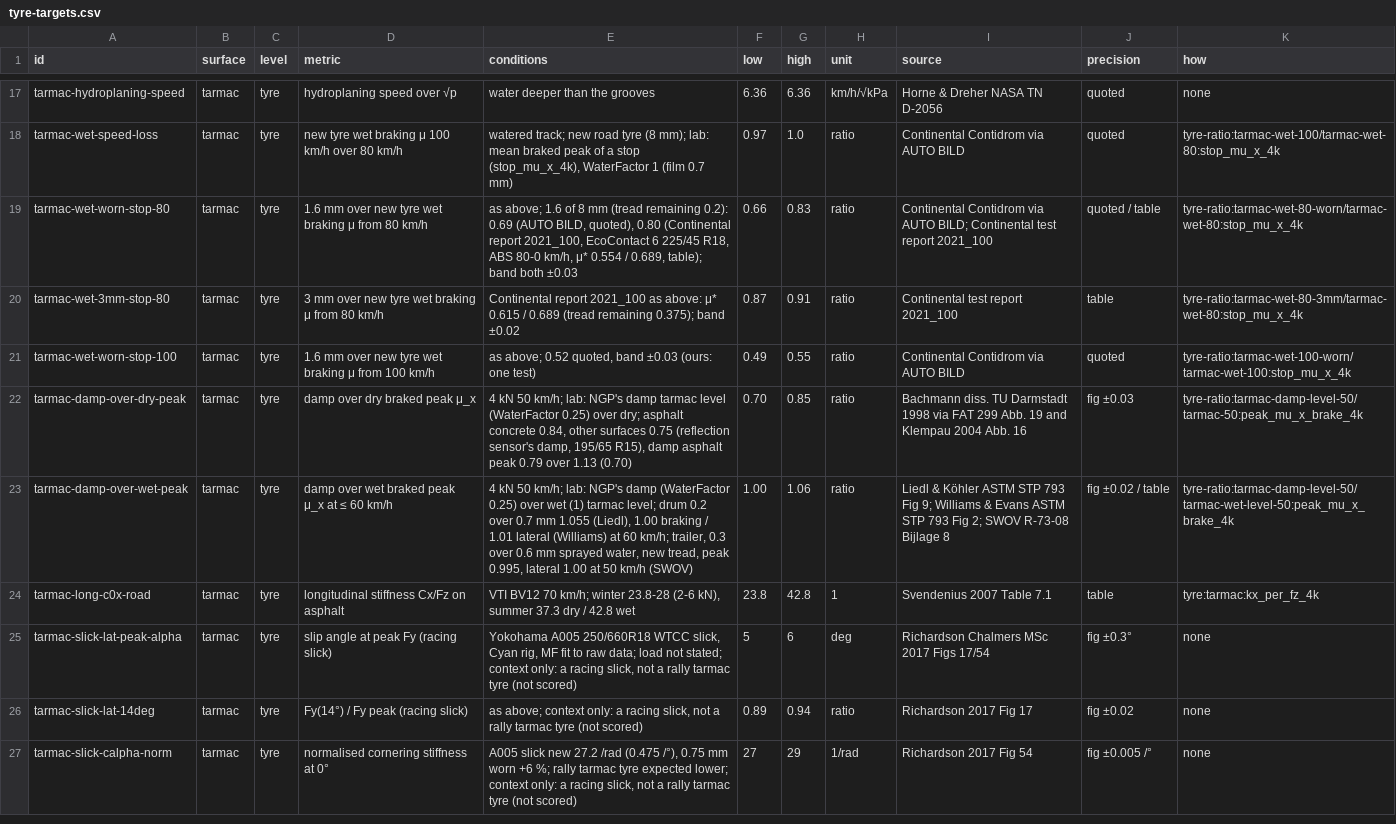
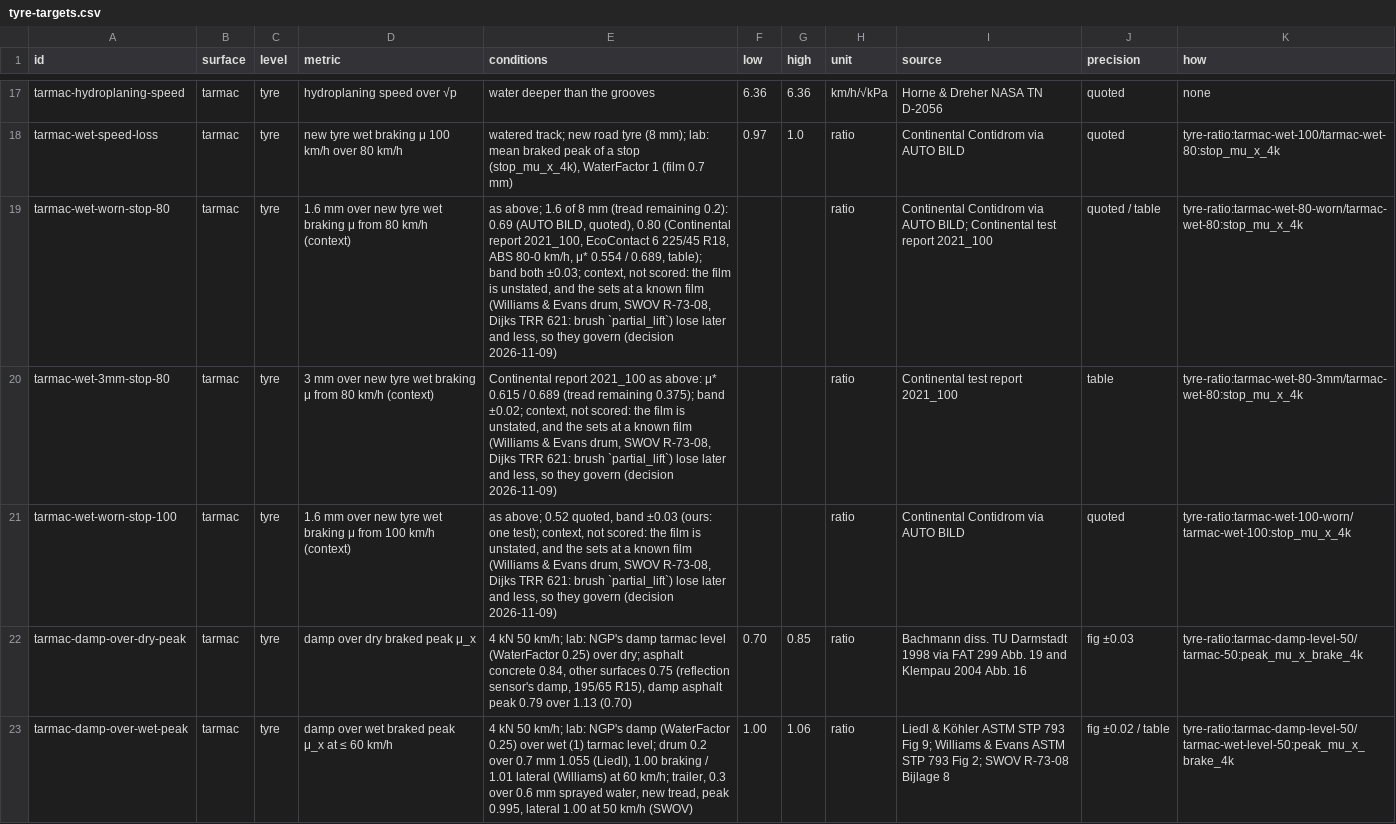
Before and after one commit to JodusNodus/rerbr, a CSV file: data/tyre-targets.csv, drawn as a sheet; only a part is shown, gaps mark what is left out; the shorter side is filled out with more unchanged rows; the diff names each change by its address in the sheet, - before the commit and + after, or states it on an @@ line.

Commit message:
Tyre brush: a worn tread loses later and less in the wet (partial_lift refit to the drum, SWOV and Dijks at their films: v_on ∝ h^-0.43, texture keeps a lifted patch); the film-unknown worn stop rows become context, experimental-brush only

```diff
--- a/data/tyre-targets.csv
+++ b/data/tyre-targets.csv
-D19 (metric): …80 km/h
+D19 (metric): …80 km/h (context)
-E19 (conditions): …band both ±0.03
+E19 (conditions): …band both ±0.03; context, not scored: the film is unstated, and the sets at a known film (Williams & Evans drum, SWOV R-73-08, Dijks TRR 621: brush `partial_lift`) lose later and less, so they govern (decision 2026-11-09)
-F19 (low): 0.66
+F19 (low): (empty)
-G19 (high): 0.83
+G19 (high): (empty)
-D20 (metric): …80 km/h
+D20 (metric): …80 km/h (context)
-E20 (conditions): …0.375); band ±0.02
+E20 (conditions): …0.375); band ±0.02; context, not scored: the film is unstated, and the sets at a known film (Williams & Evans drum, SWOV R-73-08, Dijks TRR 621: brush `partial_lift`) lose later and less, so they govern (decision 2026-11-09)
-F20 (low): 0.87
+F20 (low): (empty)
-G20 (high): 0.91
+G20 (high): (empty)
-D21 (metric): …100 km/h
+D21 (metric): …100 km/h (context)
-E21 (conditions): …(ours: one test)
+E21 (conditions): …(ours: one test); context, not scored: the film is unstated, and the sets at a known film (Williams & Evans drum, SWOV R-73-08, Dijks TRR 621: brush `partial_lift`) lose later and less, so they govern (decision 2026-11-09)
-F21 (low): 0.49
+F21 (low): (empty)
-G21 (high): 0.55
+G21 (high): (empty)
```
Also changed, not shown: 1 other file.
